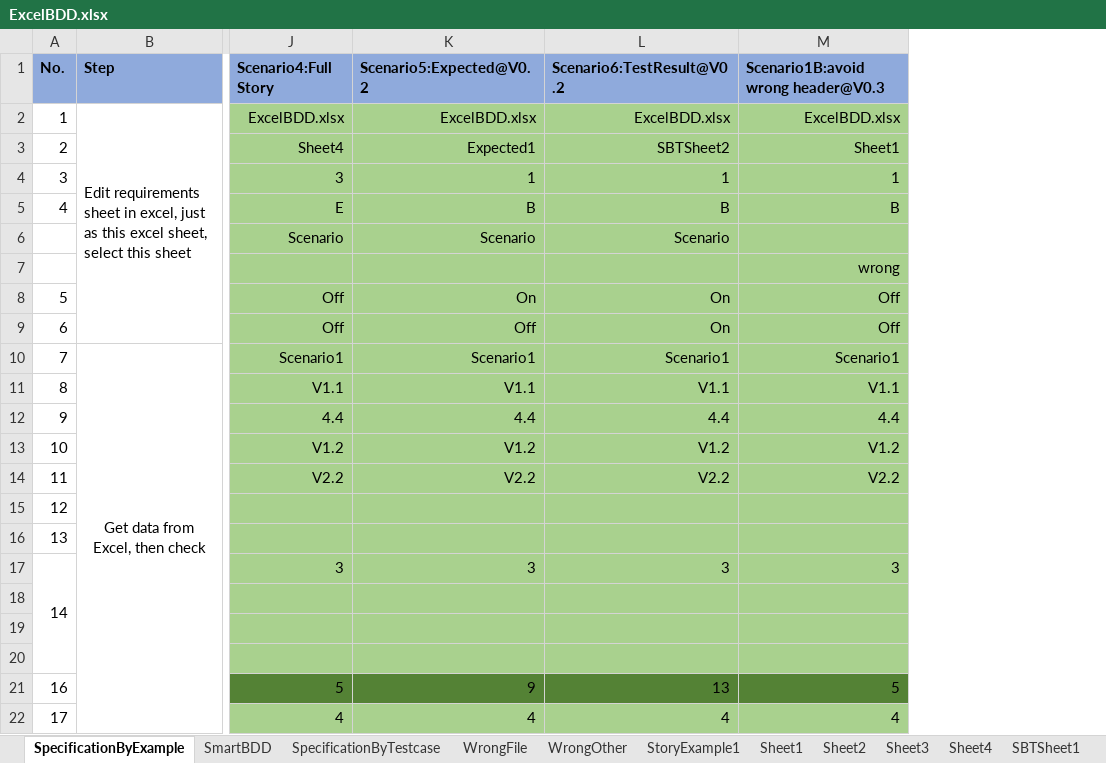
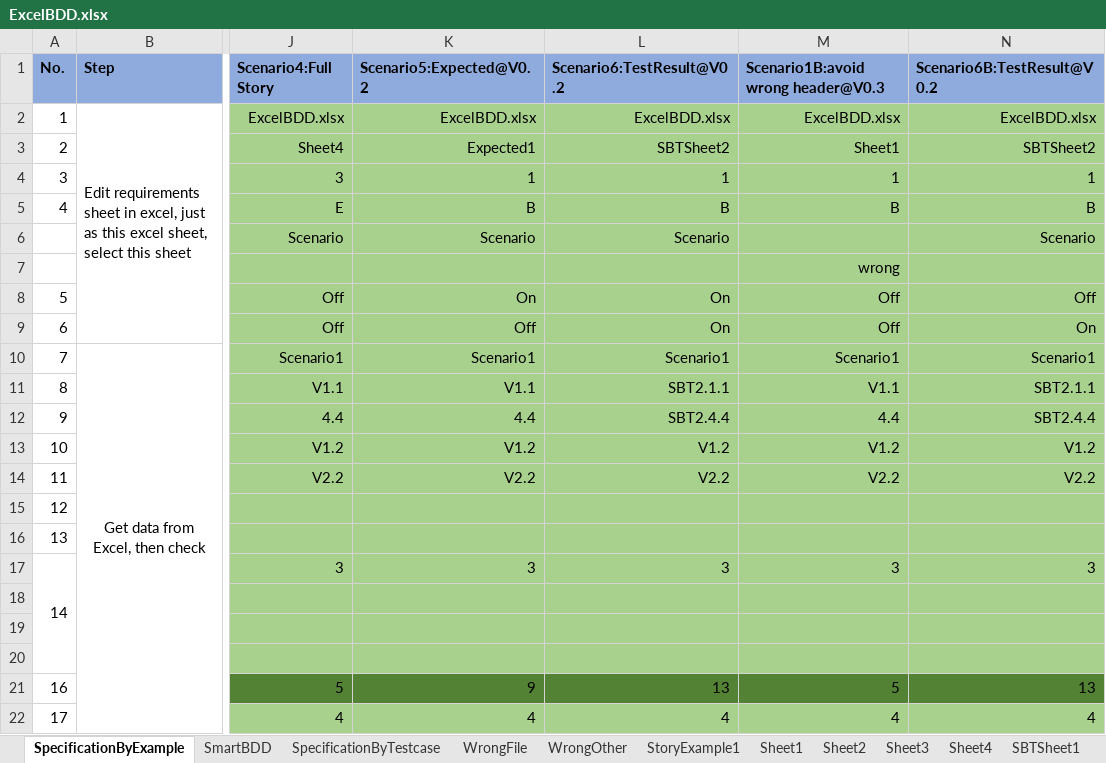
Before and after one commit to zhangkeqiang/SimpleOpenExcelBDD, an Excel workbook: BDDExcel/ExcelBDD.xlsx, sheet SpecificationByExample, drawn as a sheet; only a part is shown, gaps mark what is left out; values as stored, in another font and other column widths than the file's, no borders; the diff names each change by its address in the sheet, - before the commit and + after, or states it on an @@ line.

```diff
--- a/BDDExcel/ExcelBDD.xlsx (sheet SpecificationByExample)
+++ b/BDDExcel/ExcelBDD.xlsx (sheet SpecificationByExample)
+column N, rows 1-22: Scenario6B:TestResult@V0.2 | ExcelBDD.xlsx | SBTSheet2 | 1 | B | Scenario |  | Off | On | Scenario1 | SBT2.1.1 | SBT2.4.4 | V1.2 | V2.2 |  |  | 3 |  |  |  | 13 | 4
-L11: V1.1
+L11: SBT2.1.1
-L12: 4.4
+L12: SBT2.4.4
```
Also changed, not shown: sheet SBTSheet2, 4 other files.
